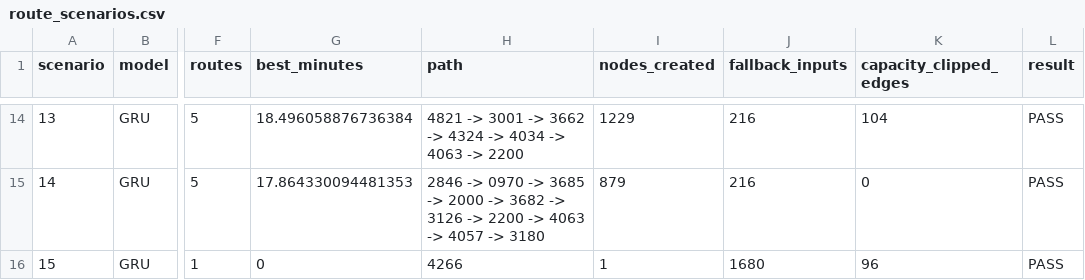
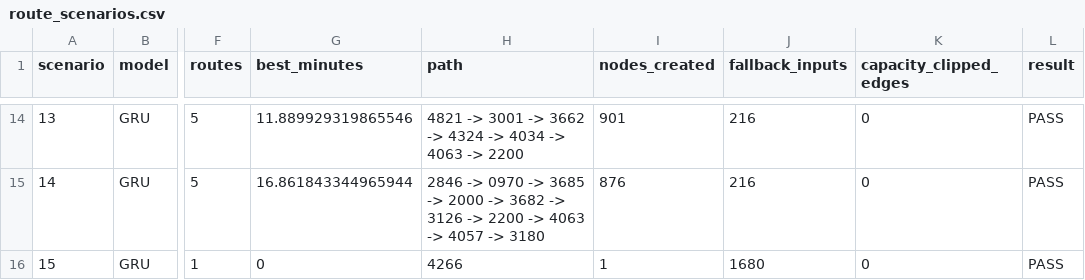
Before and after one commit to AntOnKnee05/Assignment-2b-COS30019, a CSV file: results/route_scenarios.csv, drawn as a sheet; only a part is shown, gaps mark what is left out; the diff covers the shown part only; the diff names each change by its address in the sheet, - before the commit and + after, or states it on an @@ line.

Commit message:
fix: capacity clipping issue in traffic prediction

```diff
--- a/results/route_scenarios.csv
+++ b/results/route_scenarios.csv
-G14 (best_minutes): 18.496058876736384
+G14 (best_minutes): 11.889929319865546
-I14 (nodes_created): 1229
+I14 (nodes_created): 901
-K14 (capacity_clipped_edges): 104
+K14 (capacity_clipped_edges): 0
-G15 (best_minutes): 17.864330094481353
+G15 (best_minutes): 16.861843344965944
-I15 (nodes_created): 879
+I15 (nodes_created): 876
-K16 (capacity_clipped_edges): 96
+K16 (capacity_clipped_edges): 0
```
Also changed, not shown: 30 edited cells elsewhere in this file, 6 other files.
